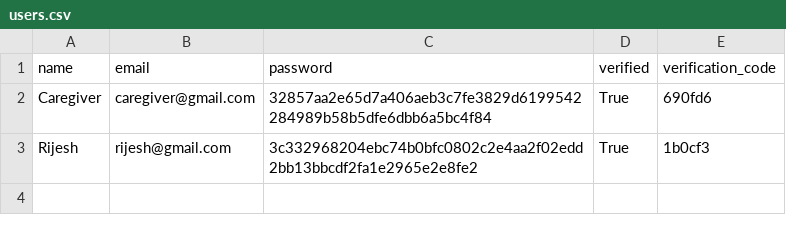
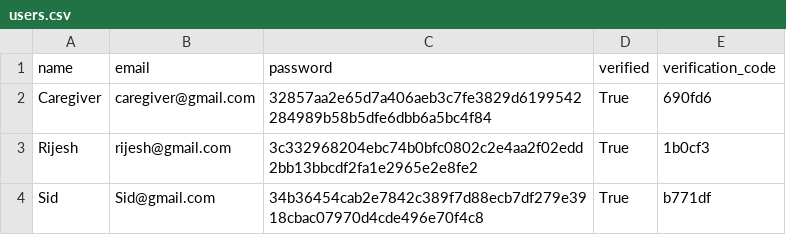
Before and after one commit to pixelpurfect/login-signup-system, a CSV file: data/users.csv, drawn as a sheet.

```diff
--- a/data/users.csv
+++ b/data/users.csv
@@ -3 +3,2 @@ Caregiver,caregiver@gmail.com,32857aa2e65d7a406aeb3c7fe3829d6199542284989b58b5df
 Rijesh ,rijesh@gmail.com,3c332968204ebc74b0bfc0802c2e4aa2f02edd2bb13bbcdf2fa1e2965e2e8fe2,True,1b0cf3
+Sid,Sid@gmail.com,34b36454cab2e7842c389f7d88ecb7df279e3918cbac07970d4cde496e70f4c8,True,b771df
```
Also changed, not shown: 2 other files.
